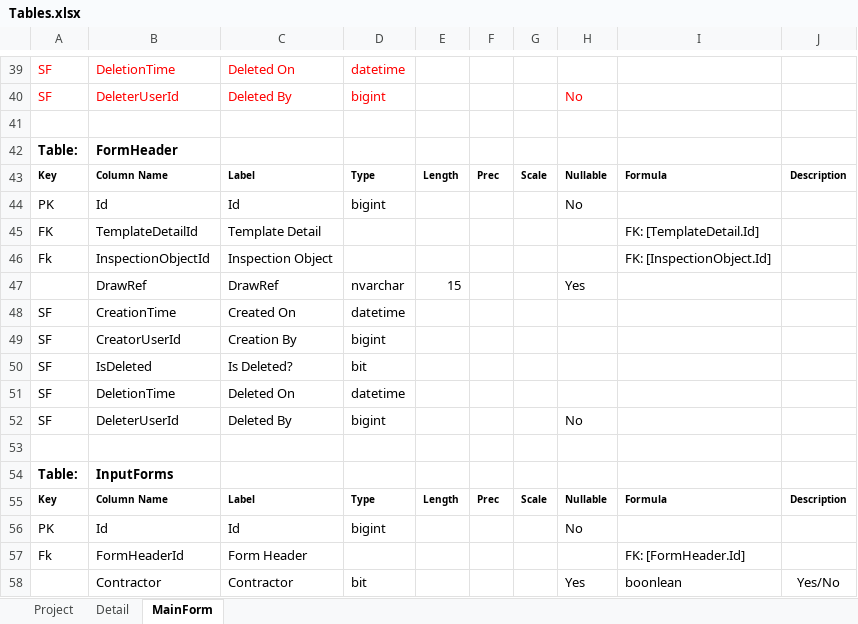
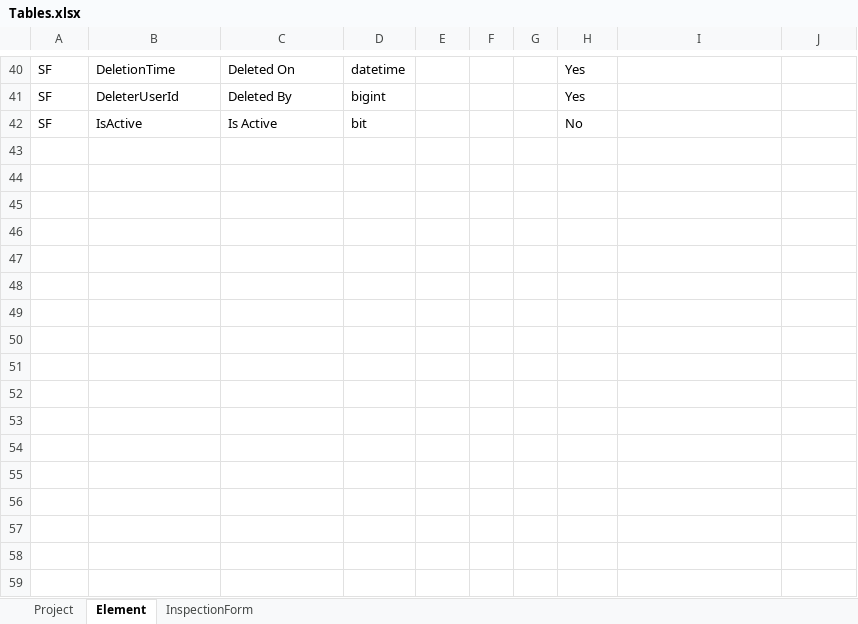
Before and after one commit to JyangSS/QAQC, an Excel workbook: Tables.xlsx, sheet Element, drawn as a sheet; only a part is shown, gaps mark what is left out; values as stored, in another font and other column widths than the file's, no borders; removed rows and columns are numbered as before the commit, all else as after; the diff covers the shown part only; the diff names each change by its address in the sheet, - before the commit and + after, or states it on an @@ line.

Commit message:
Update Table

```diff
--- a/Tables.xlsx (sheet Element)
+++ b/Tables.xlsx (sheet Element)
-sheet tab: MainForm
+sheet tab: Element
-sheet tab: Detail
+sheet tab: InspectionForm
-A40:D41 text colour: #FF0000
+A40:D41 text colour: black
-H40: (empty)
+H40: Yes
-H41: No
+H41: Yes
-H41 text colour: #FF0000
+H41 text colour: black
-row 41: (empty)
-row 42: Table: | FormHeader
-row 43: Key | Column Name | Label | Type | Length | Prec | Scale | Nullable | Formula | Description
-row 44: PK | Id | Id | bigint |  |  |  | No
-row 45: FK | TemplateDetailId | Template Detail |  |  |  |  |  | FK: [TemplateDetail.Id]
-row 46: Fk | InspectionObjectId | Inspection Object |  |  |  |  |  | FK: [InspectionObject.Id]
-row 47:  | DrawRef | DrawRef | nvarchar | 15 |  |  | Yes
-row 48: SF | CreationTime | Created On | datetime
-row 49: SF | CreatorUserId | Creation By | bigint
-row 50: SF | IsDeleted | Is Deleted? | bit
-row 51: SF | DeletionTime | Deleted On | datetime
-B42: DeleterUserId
+B42: IsActive
-C42: Deleted By
+C42: Is Active
-D42: bigint
+D42: bit
-row 53: (empty)
-row 54: Table: | InputForms
-row 55: Key | Column Name | Label | Type | Length | Prec | Scale | Nullable | Formula | Description
-row 56: PK | Id | Id | bigint |  |  |  | No
-row 57: Fk | FormHeaderId | Form Header |  |  |  |  |  | FK: [FormHeader.Id]
-row 58:  | Contractor | Contractor | bit |  |  |  | Yes | boonlean | Yes/No
```
Also changed, not shown: 23 added rows, 35 removed rows, 1 moved row, 11 edited cells and cell formats elsewhere in this sheet, sheet Project.
